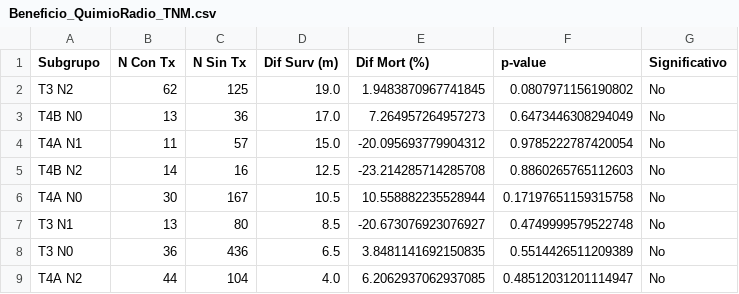
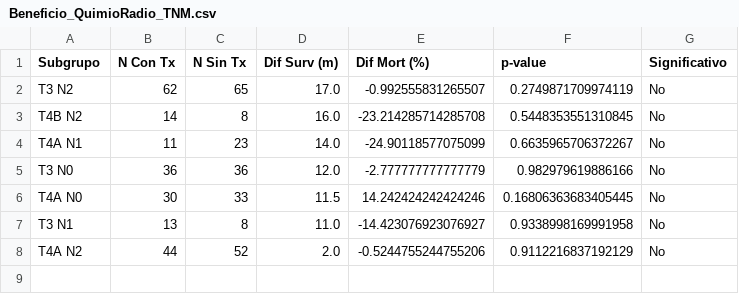
Before and after one commit to agusrosich/SGA, a CSV file: Beneficio_QuimioRadio_TNM.csv, drawn as a sheet.

```diff
--- a/Beneficio_QuimioRadio_TNM.csv
+++ b/Beneficio_QuimioRadio_TNM.csv
@@ -1,9 +1,8 @@
 Subgrupo,N Con Tx,N Sin Tx,Dif Surv (m),Dif Mort (%),p-value,Significativo
-T3 N2,62,125,19.0,1.9483870967741845,0.0807971156190802,No
-T4B N0,13,36,17.0,7.264957264957273,0.6473446308294049,No
-T4A N1,11,57,15.0,-20.095693779904312,0.9785222787420054,No
-T4B N2,14,16,12.5,-23.214285714285708,0.8860265765112603,No
-T4A N0,30,167,10.5,10.558882235528944,0.17197651159315758,No
-T3 N1,13,80,8.5,-20.673076923076927,0.4749999579522748,No
-T3 N0,36,436,6.5,3.8481141692150835,0.5514426511209389,No
-T4A N2,44,104,4.0,6.2062937062937085,0.48512031201114947,No
+T3 N2,62,65,17.0,-0.992555831265507,0.2749871709974119,No
+T4B N2,14,8,16.0,-23.214285714285708,0.5448353551310845,No
+T4A N1,11,23,14.0,-24.90118577075099,0.6635965706372267,No
+T3 N0,36,36,12.0,-2.777777777777779,0.982979619886166,No
+T4A N0,30,33,11.5,14.242424242424246,0.16806363683405445,No
+T3 N1,13,8,11.0,-14.423076923076927,0.9338998169991958,No
+T4A N2,44,52,2.0,-0.5244755244755206,0.9112216837192129,No
```
Also changed, not shown: Analisis_Subgrupos.csv, Importancia_Variables.csv, 7 other files.
